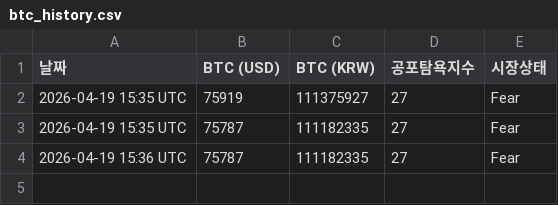
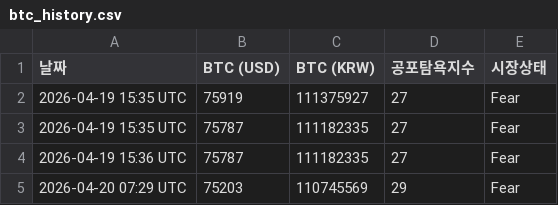
Before and after one commit to tesadale-ship-it/btc-monitor, a CSV file: btc_history.csv, drawn as a sheet; the diff names each change by its address in the sheet, - before the commit and + after, or states it on an @@ line.

```diff
--- a/btc_history.csv
+++ b/btc_history.csv
+row 5: 2026-04-20 07:29 UTC | 75203 | 110745569 | 29 | Fear
```
